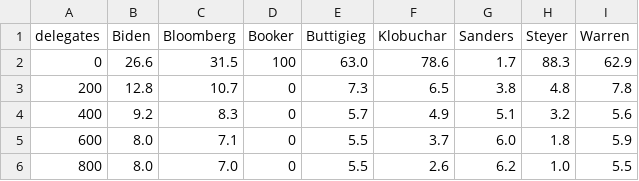
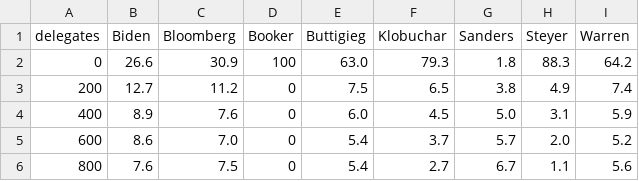
Before and after one commit to ben2vec/jhkforecasts, a CSV file: democratic_primary/histogram.csv, drawn as a sheet; only a part is shown; the diff covers the shown part only.

```diff
--- a/democratic_primary/histogram.csv
+++ b/democratic_primary/histogram.csv
@@ -1,6 +1,6 @@
 delegates,Biden,Bloomberg,Booker,Buttigieg,Klobuchar,Sanders,Steyer,Warren
-0,26.6,31.5,100,63.0,78.6,1.7,88.3,62.9
-200,12.8,10.7,0,7.3,6.5,3.8,4.8,7.8
-400,9.2,8.3,0,5.7,4.9,5.1,3.2,5.6
-600,8.0,7.1,0,5.5,3.7,6.0,1.8,5.9
-800,8.0,7.0,0,5.5,2.6,6.2,1.0,5.5
+0,26.6,30.9,100,63.0,79.3,1.8,88.3,64.2
+200,12.7,11.2,0,7.5,6.5,3.8,4.9,7.4
+400,8.9,7.6,0,6.0,4.5,5.0,3.1,5.9
+600,8.6,7.0,0,5.4,3.7,5.7,2.0,5.2
+800,7.6,7.5,0,5.4,2.7,6.7,1.1,5.6
```
Also changed, not shown: 40 edited cells elsewhere in this file, democratic_primary/manip.csv, 6 other files.
